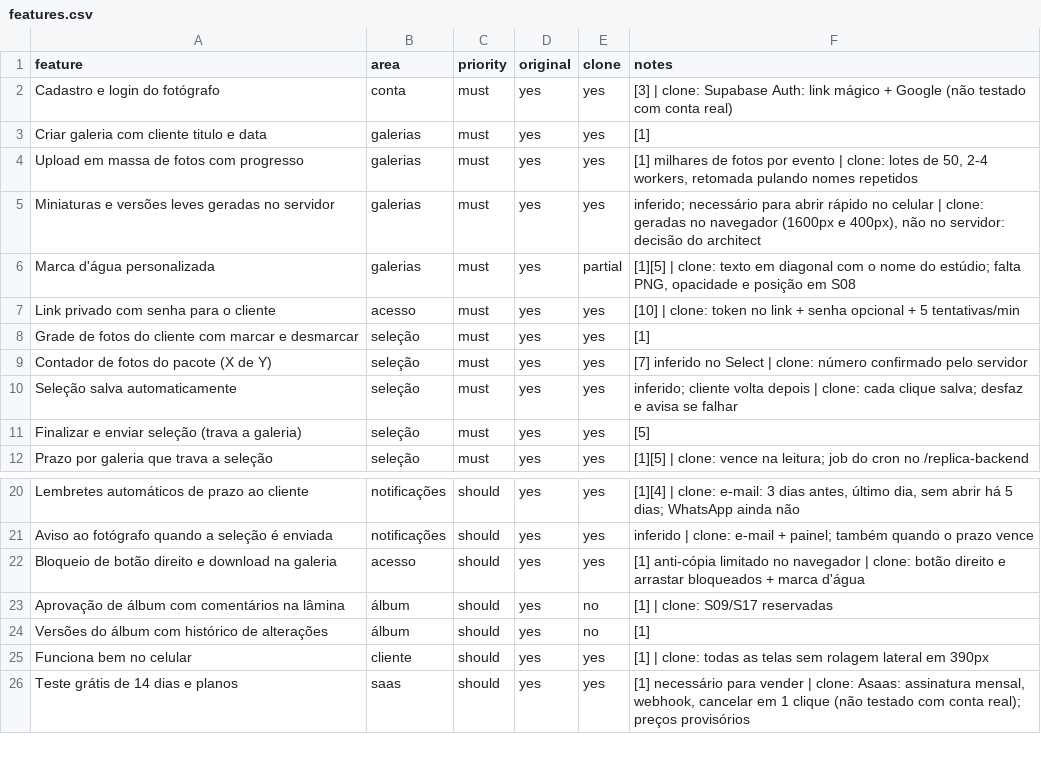
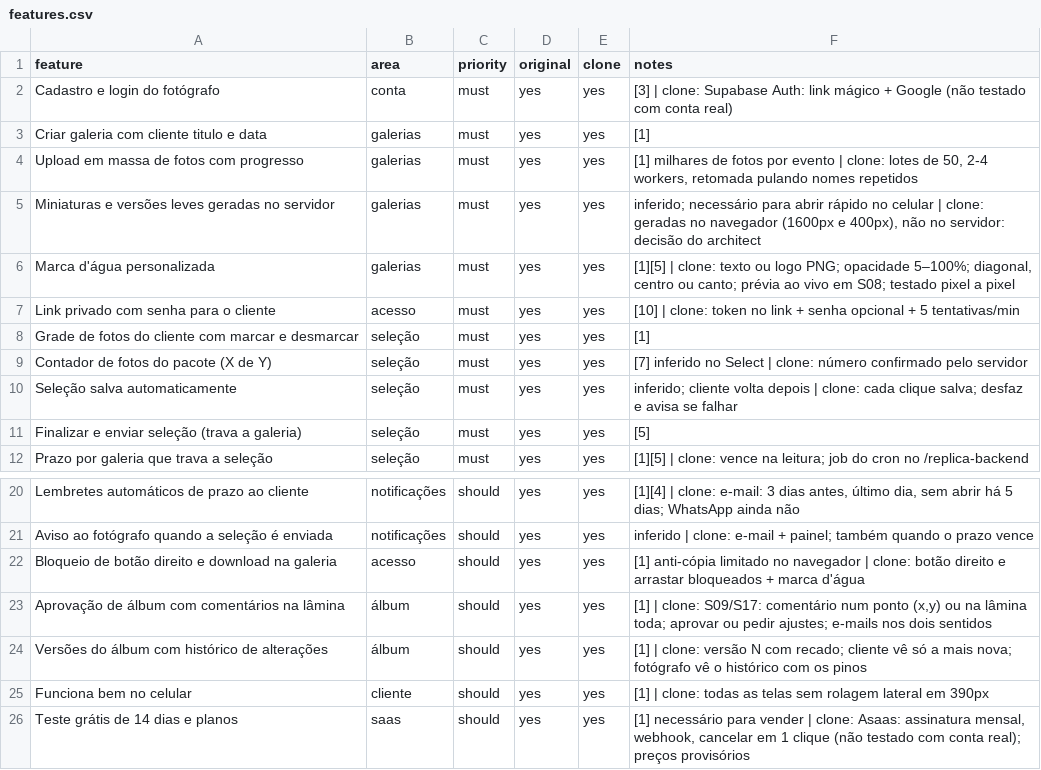
Before and after one commit to Faresrames/CALUDE, a CSV file: replica/features.csv, drawn as a sheet; only a part is shown, gaps mark what is left out.

```diff
--- a/replica/features.csv
+++ b/replica/features.csv
@@ -5,3 +5,3 @@ Upload em massa de fotos com progresso,galerias,must,yes,yes,"[1] milhares de fo
 Miniaturas e versões leves geradas no servidor,galerias,must,yes,yes,"inferido; necessário para abrir rápido no celular | clone: geradas no navegador (1600px e 400px), não no servidor: decisão do architect"
-Marca d'água personalizada,galerias,must,yes,partial,"[1][5] | clone: texto em diagonal com o nome do estúdio; falta PNG, opacidade e posição em S08"
+Marca d'água personalizada,galerias,must,yes,yes,"[1][5] | clone: texto ou logo PNG; opacidade 5–100%; diagonal, centro ou canto; prévia ao vivo em S08; testado pixel a pixel"
 Link privado com senha para o cliente,acesso,must,yes,yes,[10] | clone: token no link + senha opcional + 5 tentativas/min
@@ -22,4 +22,4 @@ Aviso ao fotógrafo quando a seleção é enviada,notificações,should,yes,yes,
 Bloqueio de botão direito e download na galeria,acesso,should,yes,yes,[1] anti-cópia limitado no navegador | clone: botão direito e arrastar bloqueados + marca d'água
-Aprovação de álbum com comentários na lâmina,álbum,should,yes,no,[1] | clone: S09/S17 reservadas
-Versões do álbum com histórico de alterações,álbum,should,yes,no,[1]
+Aprovação de álbum com comentários na lâmina,álbum,should,yes,yes,"[1] | clone: S09/S17: comentário num ponto (x,y) ou na lâmina toda; aprovar ou pedir ajustes; e-mails nos dois sentidos"
+Versões do álbum com histórico de alterações,álbum,should,yes,yes,[1] | clone: versão N com recado; cliente vê só a mais nova; fotógrafo vê o histórico com os pinos
 Funciona bem no celular,cliente,should,yes,yes,[1] | clone: todas as telas sem rolagem lateral em 390px
```
Also changed, not shown: 43 other files.
